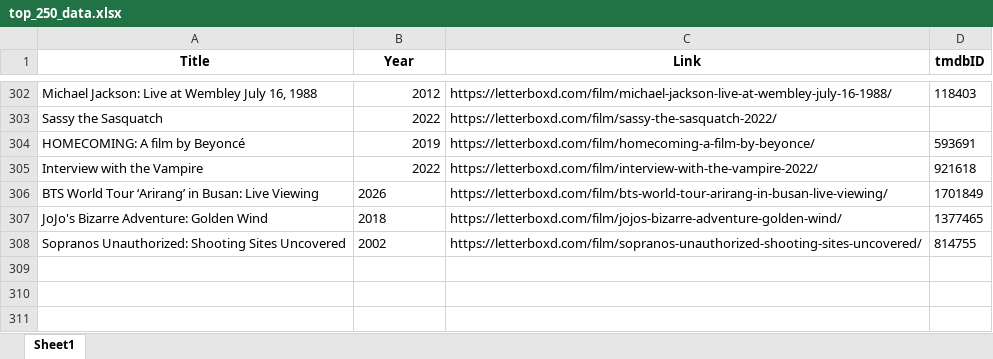
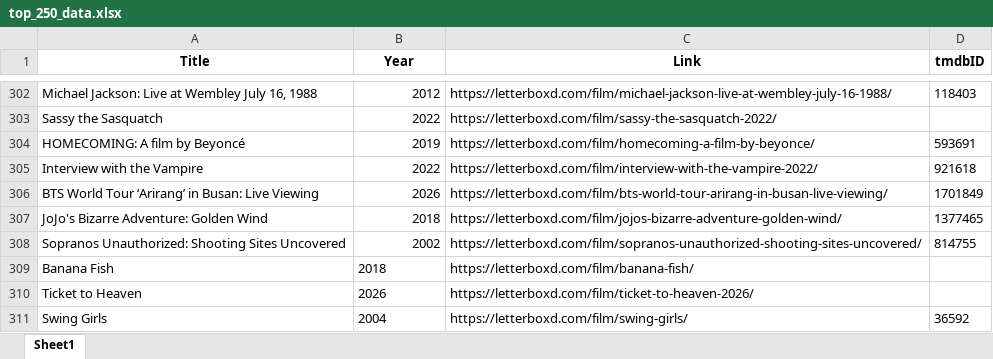
Before and after one commit to bigbadraj/Letterboxd-List-Scraping, an Excel workbook: top_250_data.xlsx, sheet Sheet1, drawn as a sheet; only a part is shown, gaps mark what is left out; values as stored, in another font and other column widths than the file's, no borders; the diff names each change by its address in the sheet, - before the commit and + after, or states it on an @@ line.

```diff
--- a/top_250_data.xlsx (sheet Sheet1)
+++ b/top_250_data.xlsx (sheet Sheet1)
-B306:B308 alignment: left
+B306:B308 alignment: right
+row 309: Banana Fish | 2018 | https://letterboxd.com/film/banana-fish/
+row 310: Ticket to Heaven | 2026 | https://letterboxd.com/film/ticket-to-heaven-2026/
+row 311: Swing Girls | 2004 | https://letterboxd.com/film/swing-girls/ | 36592
```
Also changed, not shown: Comedy_Blacklist.xlsx, Comedy_Whitelist.xlsx, 6 other files.
